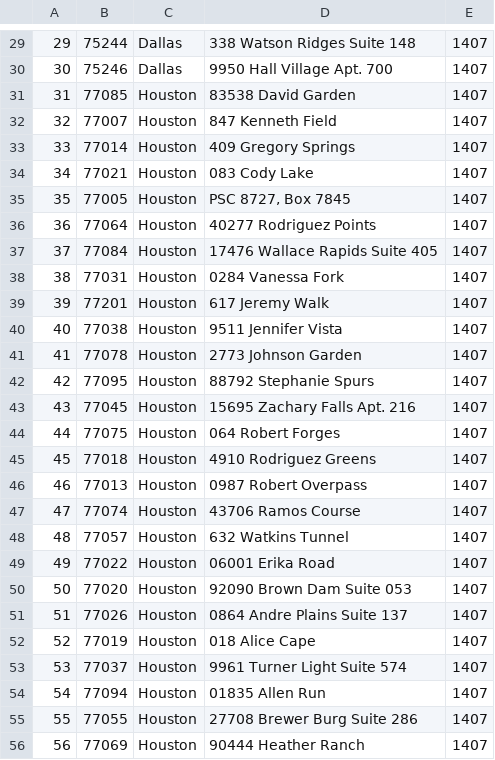
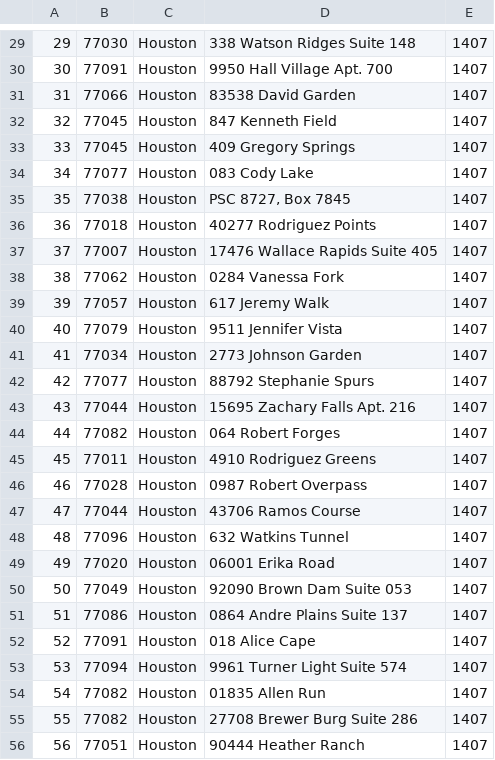
Before and after one commit to rebeccahut/TechspireProject, a TSV file: TechspireSite/TechspireSite/SQL/Data/LocationList.tsv, drawn as a sheet; only a part is shown, gaps mark what is left out; the diff covers the shown part only.

```diff
--- a/TechspireSite/TechspireSite/SQL/Data/LocationList.tsv
+++ b/TechspireSite/TechspireSite/SQL/Data/LocationList.tsv
@@ -29,28 +29,28 @@
-29	75244	Dallas	338 Watson Ridges Suite 148	1407
-30	75246	Dallas	9950 Hall Village Apt. 700	1407
-31	77085	Houston	83538 David Garden	1407
-32	77007	Houston	847 Kenneth Field	1407
-33	77014	Houston	409 Gregory Springs	1407
-34	77021	Houston	083 Cody Lake	1407
-35	77005	Houston	PSC 8727, Box 7845	1407
-36	77064	Houston	40277 Rodriguez Points	1407
-37	77084	Houston	17476 Wallace Rapids Suite 405	1407
-38	77031	Houston	0284 Vanessa Fork	1407
-39	77201	Houston	617 Jeremy Walk	1407
-40	77038	Houston	9511 Jennifer Vista	1407
-41	77078	Houston	2773 Johnson Garden	1407
-42	77095	Houston	88792 Stephanie Spurs	1407
-43	77045	Houston	15695 Zachary Falls Apt. 216	1407
-44	77075	Houston	064 Robert Forges	1407
-45	77018	Houston	4910 Rodriguez Greens	1407
-46	77013	Houston	0987 Robert Overpass	1407
-47	77074	Houston	43706 Ramos Course	1407
-48	77057	Houston	632 Watkins Tunnel	1407
-49	77022	Houston	06001 Erika Road	1407
-50	77020	Houston	92090 Brown Dam Suite 053	1407
-51	77026	Houston	0864 Andre Plains Suite 137	1407
-52	77019	Houston	018 Alice Cape	1407
-53	77037	Houston	9961 Turner Light Suite 574	1407
-54	77094	Houston	01835 Allen Run	1407
-55	77055	Houston	27708 Brewer Burg Suite 286	1407
-56	77069	Houston	90444 Heather Ranch	1407
+29	77030	Houston	338 Watson Ridges Suite 148	1407
+30	77091	Houston	9950 Hall Village Apt. 700	1407
+31	77066	Houston	83538 David Garden	1407
+32	77045	Houston	847 Kenneth Field	1407
+33	77045	Houston	409 Gregory Springs	1407
+34	77077	Houston	083 Cody Lake	1407
+35	77038	Houston	PSC 8727, Box 7845	1407
+36	77018	Houston	40277 Rodriguez Points	1407
+37	77007	Houston	17476 Wallace Rapids Suite 405	1407
+38	77062	Houston	0284 Vanessa Fork	1407
+39	77057	Houston	617 Jeremy Walk	1407
+40	77079	Houston	9511 Jennifer Vista	1407
+41	77034	Houston	2773 Johnson Garden	1407
+42	77077	Houston	88792 Stephanie Spurs	1407
+43	77044	Houston	15695 Zachary Falls Apt. 216	1407
+44	77082	Houston	064 Robert Forges	1407
+45	77011	Houston	4910 Rodriguez Greens	1407
+46	77028	Houston	0987 Robert Overpass	1407
+47	77044	Houston	43706 Ramos Course	1407
+48	77096	Houston	632 Watkins Tunnel	1407
+49	77020	Houston	06001 Erika Road	1407
+50	77049	Houston	92090 Brown Dam Suite 053	1407
+51	77086	Houston	0864 Andre Plains Suite 137	1407
+52	77091	Houston	018 Alice Cape	1407
+53	77094	Houston	9961 Turner Light Suite 574	1407
+54	77082	Houston	01835 Allen Run	1407
+55	77082	Houston	27708 Brewer Burg Suite 286	1407
+56	77051	Houston	90444 Heather Ranch	1407
```
Also changed, not shown: 125 edited cells elsewhere in this file, 16 other files.
